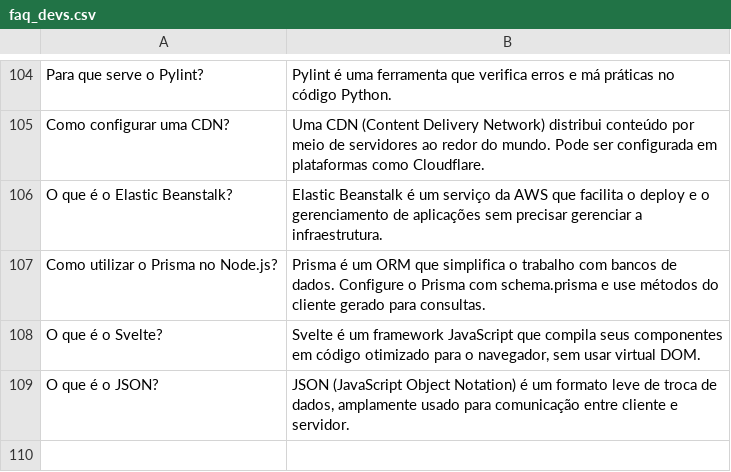
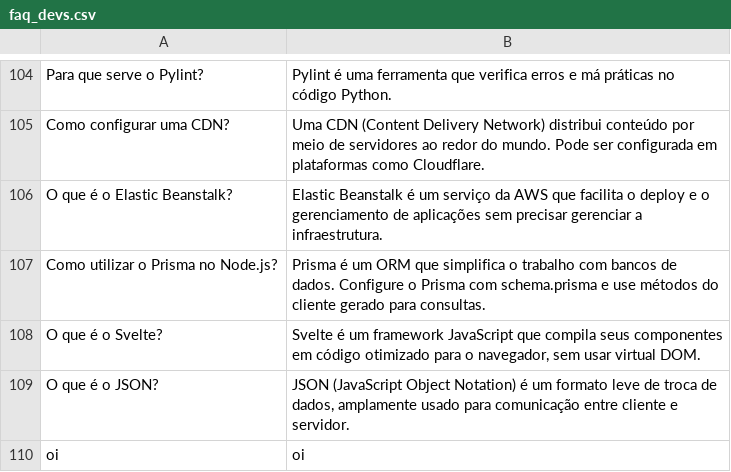
Before and after one commit to ThiKoiama/Chatbot---TCC, a CSV file: data/faq_devs.csv, drawn as a sheet; only a part is shown, gaps mark what is left out; the diff names each change by its address in the sheet, - before the commit and + after, or states it on an @@ line.

```diff
--- a/data/faq_devs.csv
+++ b/data/faq_devs.csv
+row 110: oi | oi
```
Also changed, not shown: 2 other files.
